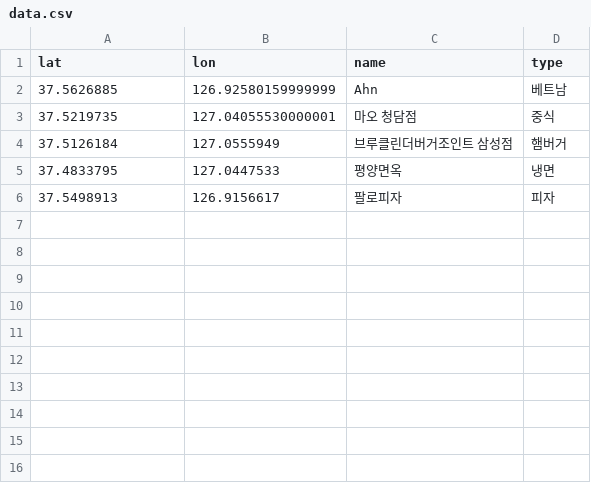
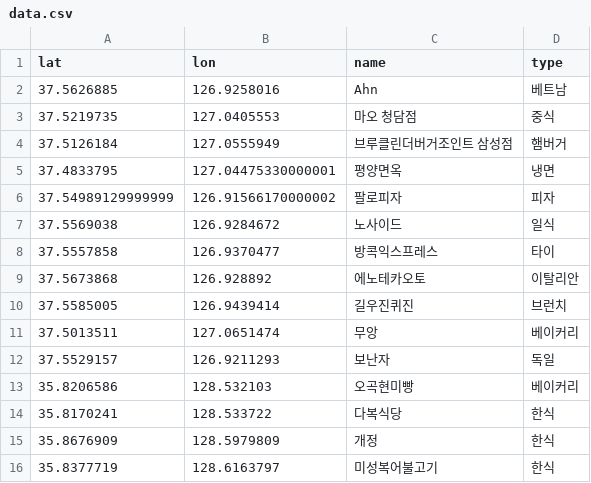
Before and after one commit to yoon-gu/gourmet, a CSV file: data.csv, drawn as a sheet.

```diff
--- a/data.csv
+++ b/data.csv
@@ -1,6 +1,16 @@
 lat,lon,name,type
-37.5626885,126.92580159999999,Ahn,베트남
-37.5219735,127.04055530000001,마오 청담점,중식
+37.5626885,126.9258016,Ahn,베트남
+37.5219735,127.0405553,마오 청담점,중식
 37.5126184,127.0555949,브루클린더버거조인트 삼성점,햄버거
-37.4833795,127.0447533,평양면옥,냉면
-37.5498913,126.9156617,팔로피자,피자
+37.4833795,127.04475330000001,평양면옥,냉면
+37.54989129999999,126.91566170000002,팔로피자,피자
+37.5569038,126.9284672,노사이드,일식
+37.5557858,126.9370477,방콕익스프레스,타이
+37.5673868,126.928892,에노테카오토,이탈리안
+37.5585005,126.9439414,길우진퀴진,브런치
+37.5013511,127.0651474,무앙,베이커리
+37.5529157,126.9211293,보난자,독일
+35.8206586,128.532103,오곡현미빵,베이커리
+35.8170241,128.533722,다복식당,한식
+35.8676909,128.5979809,개정,한식
+35.8377719,128.6163797,미성복어불고기,한식
```
Also changed, not shown: done_places.csv, 1 other file.
